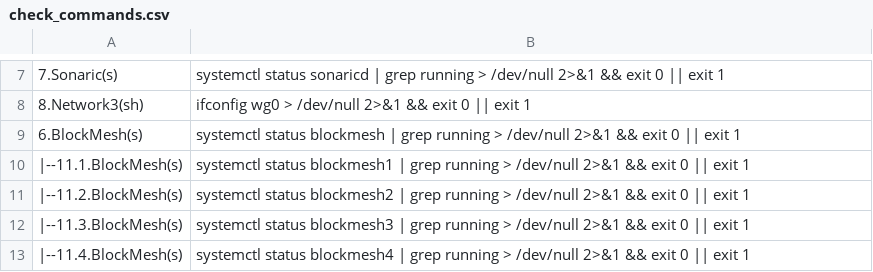
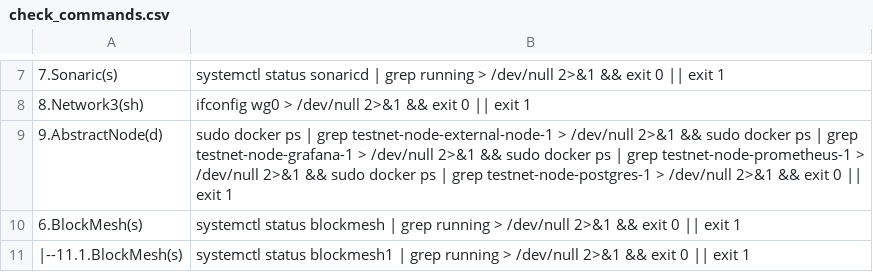
Before and after one commit to repchinskiy/cryptologo, a CSV file: check_commands.csv, drawn as a sheet; only a part is shown, gaps mark what is left out; the shorter side is filled out with more unchanged rows; the diff names each change by its address in the sheet, - before the commit and + after, or states it on an @@ line.

Commit message:
Update check_commands.csv

```diff
--- a/check_commands.csv
+++ b/check_commands.csv
+row 9: 9.AbstractNode(d) | sudo docker ps | grep testnet-node-external-node-1 > /dev/null 2>&1 && sudo docker ps | grep testnet-node-grafana-1 > /dev/null 2>&1 && sudo docker ps | grep testnet-node-prometheus-1 > /dev/null 2>&1 && sudo docker ps | grep testnet-node-postgres-1 > /dev/null 2>&1 && exit 0 || exit 1
```
